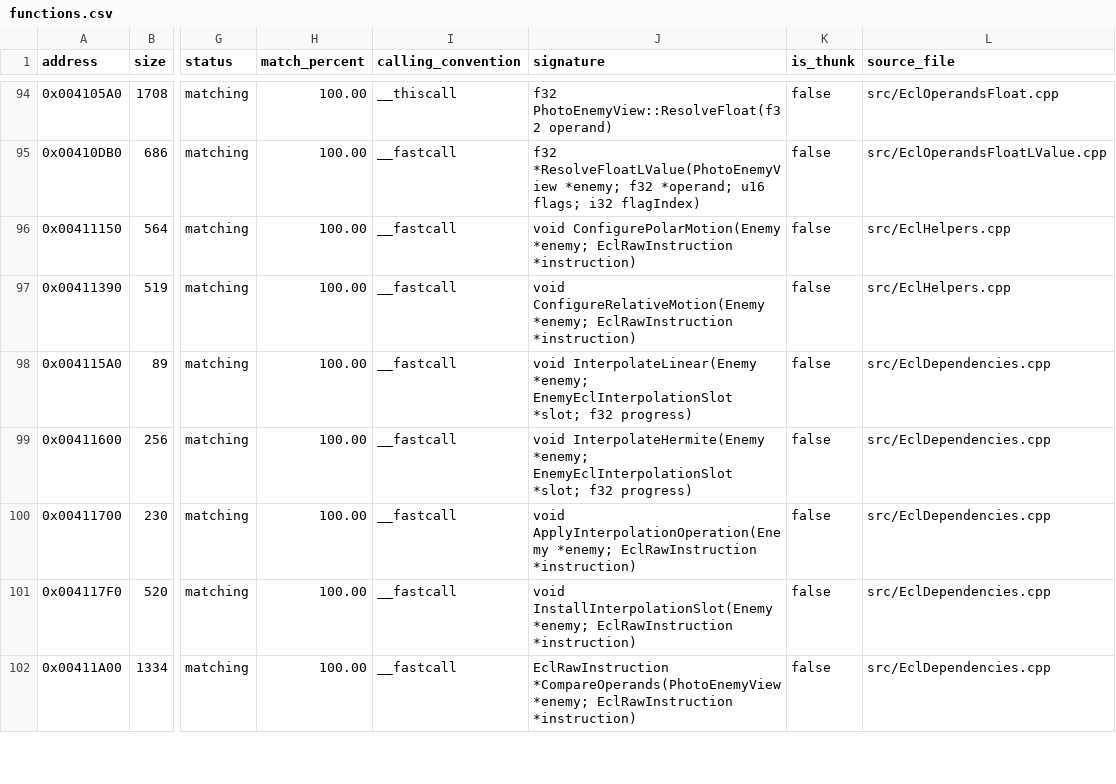
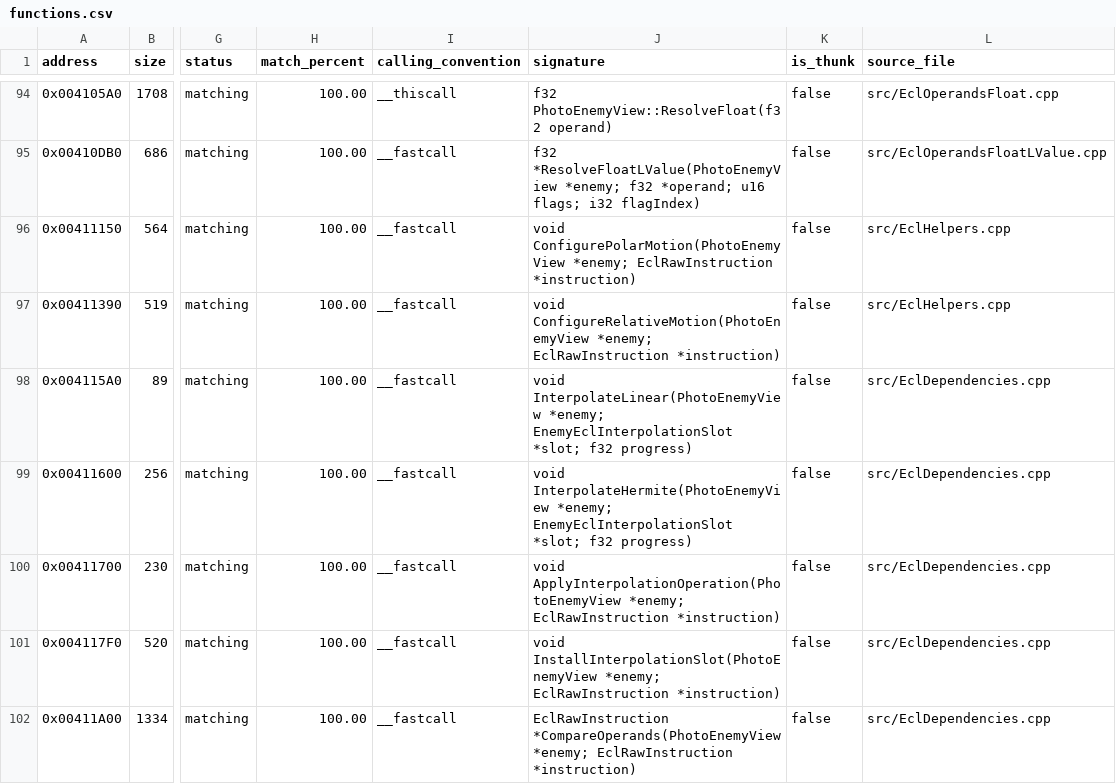
Before and after one commit to N0zoM1z0/th095, a CSV file: config/functions.csv, drawn as a sheet; only a part is shown, gaps mark what is left out; the diff covers the shown part only; the diff names each change by its address in the sheet, - before the commit and + after, or states it on an @@ line.

Commit message:
gpt-6.2-sol: share the compact enemy in ECL helpers

```diff
--- a/config/functions.csv
+++ b/config/functions.csv
-J96 (signature): void ConfigurePolarMotion(Enemy *enemy; EclRawInstruction…
+J96 (signature): void ConfigurePolarMotion(PhotoEnemyView *enemy; EclRawInstruction…
-J97 (signature): void ConfigureRelativeMotion(Enemy *enemy; EclRawInstruction…
+J97 (signature): void ConfigureRelativeMotion(PhotoEnemyView *enemy; EclRawInstruction…
-J98 (signature): void InterpolateLinear(Enemy *enemy; EnemyEclInterpolationSlot…
+J98 (signature): void InterpolateLinear(PhotoEnemyView *enemy; EnemyEclInterpolationSlot…
-J99 (signature): void InterpolateHermite(Enemy *enemy; EnemyEclInterpolationSlot…
+J99 (signature): void InterpolateHermite(PhotoEnemyView *enemy; EnemyEclInterpolationSlot…
-J100 (signature): void ApplyInterpolationOperation(Enemy *enemy; EclRawInstruction…
+J100 (signature): void ApplyInterpolationOperation(PhotoEnemyView *enemy; EclRawInstruction…
-J101 (signature): void InstallInterpolationSlot(Enemy *enemy; EclRawInstruction…
+J101 (signature): void InstallInterpolationSlot(PhotoEnemyView *enemy; EclRawInstruction…
```
Also changed, not shown: 3 edited cells elsewhere in this file, 15 other files.
